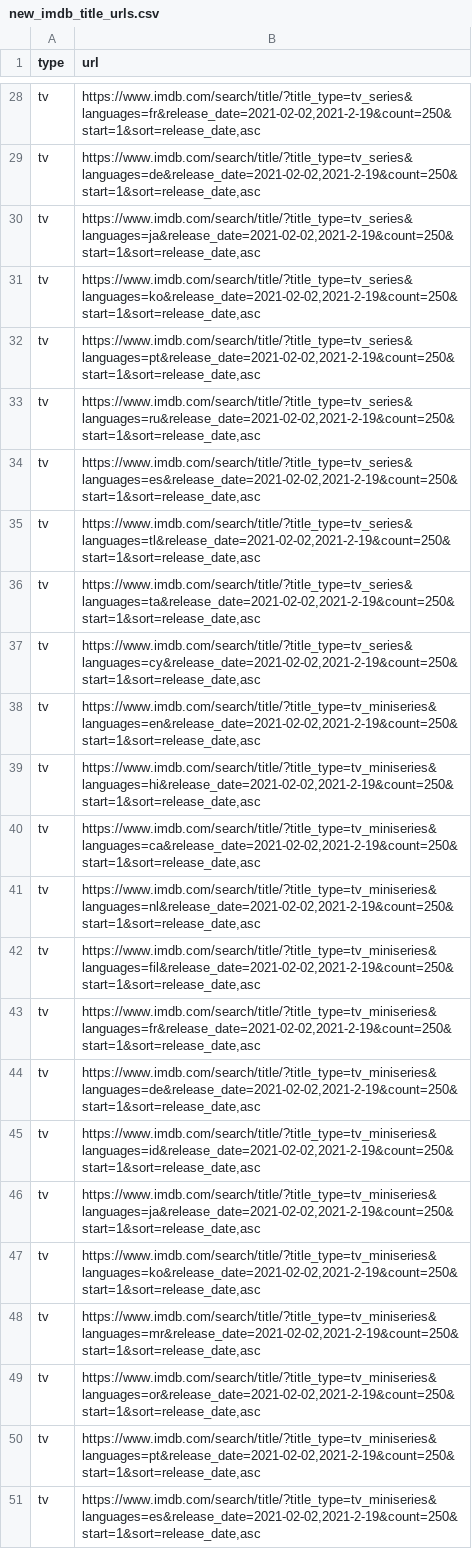
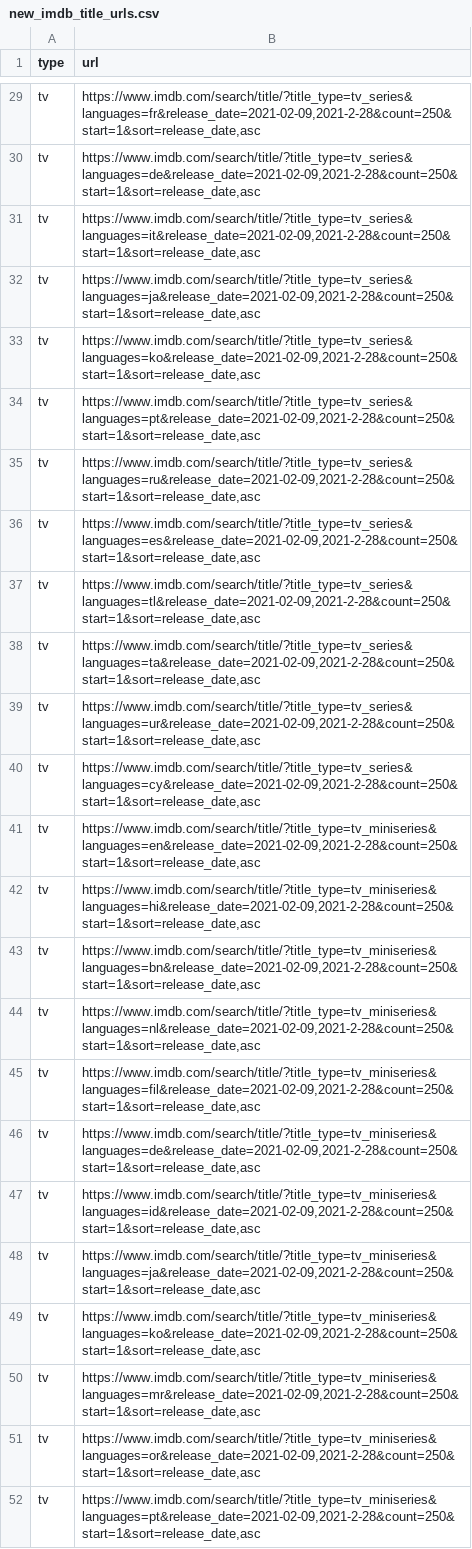
Before and after one commit to flibo-tech/data_pipelines, a CSV file: scraping_utilities/new_imdb_title_urls.csv, drawn as a sheet; only a part is shown, gaps mark what is left out; addresses are those after the commit; the diff covers the shown part only; the diff names each change by its address in the sheet, - before the commit and + after, or states it on an @@ line.

```diff
--- a/scraping_utilities/new_imdb_title_urls.csv
+++ b/scraping_utilities/new_imdb_title_urls.csv
-B29 (url): https://www.imdb.com/search/title/?title_type=tv_series&languages=fr&release_date=2021-02-02,2021-2-19&count=250&start=1&sort=release_date,asc
+B29 (url): https://www.imdb.com/search/title/?title_type=tv_series&languages=fr&release_date=2021-02-09,2021-2-28&count=250&start=1&sort=release_date,asc
-B30 (url): https://www.imdb.com/search/title/?title_type=tv_series&languages=de&release_date=2021-02-02,2021-2-19&count=250&start=1&sort=release_date,asc
+B30 (url): https://www.imdb.com/search/title/?title_type=tv_series&languages=de&release_date=2021-02-09,2021-2-28&count=250&start=1&sort=release_date,asc
-B31 (url): https://www.imdb.com/search/title/?title_type=tv_series&languages=ja&release_date=2021-02-02,2021-2-19&count=250&start=1&sort=release_date,asc
+B31 (url): https://www.imdb.com/search/title/?title_type=tv_series&languages=it&release_date=2021-02-09,2021-2-28&count=250&start=1&sort=release_date,asc
-B32 (url): https://www.imdb.com/search/title/?title_type=tv_series&languages=ko&release_date=2021-02-02,2021-2-19&count=250&start=1&sort=release_date,asc
+B32 (url): https://www.imdb.com/search/title/?title_type=tv_series&languages=ja&release_date=2021-02-09,2021-2-28&count=250&start=1&sort=release_date,asc
-B33 (url): https://www.imdb.com/search/title/?title_type=tv_series&languages=pt&release_date=2021-02-02,2021-2-19&count=250&start=1&sort=release_date,asc
+B33 (url): https://www.imdb.com/search/title/?title_type=tv_series&languages=ko&release_date=2021-02-09,2021-2-28&count=250&start=1&sort=release_date,asc
-B34 (url): https://www.imdb.com/search/title/?title_type=tv_series&languages=ru&release_date=2021-02-02,2021-2-19&count=250&start=1&sort=release_date,asc
+B34 (url): https://www.imdb.com/search/title/?title_type=tv_series&languages=pt&release_date=2021-02-09,2021-2-28&count=250&start=1&sort=release_date,asc
-B35 (url): https://www.imdb.com/search/title/?title_type=tv_series&languages=es&release_date=2021-02-02,2021-2-19&count=250&start=1&sort=release_date,asc
+B35 (url): https://www.imdb.com/search/title/?title_type=tv_series&languages=ru&release_date=2021-02-09,2021-2-28&count=250&start=1&sort=release_date,asc
-B36 (url): https://www.imdb.com/search/title/?title_type=tv_series&languages=tl&release_date=2021-02-02,2021-2-19&count=250&start=1&sort=release_date,asc
+B36 (url): https://www.imdb.com/search/title/?title_type=tv_series&languages=es&release_date=2021-02-09,2021-2-28&count=250&start=1&sort=release_date,asc
-B37 (url): https://www.imdb.com/search/title/?title_type=tv_series&languages=ta&release_date=2021-02-02,2021-2-19&count=250&start=1&sort=release_date,asc
+B37 (url): https://www.imdb.com/search/title/?title_type=tv_series&languages=tl&release_date=2021-02-09,2021-2-28&count=250&start=1&sort=release_date,asc
-B38 (url): https://www.imdb.com/search/title/?title_type=tv_series&languages=cy&release_date=2021-02-02,2021-2-19&count=250&start=1&sort=release_date,asc
+B38 (url): https://www.imdb.com/search/title/?title_type=tv_series&languages=ta&release_date=2021-02-09,2021-2-28&count=250&start=1&sort=release_date,asc
-B39 (url): https://www.imdb.com/search/title/?title_type=tv_miniseries&languages=en&release_date=2021-02-02,2021-2-19&count=250&start=1&sort=release_date,asc
+B39 (url): https://www.imdb.com/search/title/?title_type=tv_series&languages=ur&release_date=2021-02-09,2021-2-28&count=250&start=1&sort=release_date,asc
-B40 (url): https://www.imdb.com/search/title/?title_type=tv_miniseries&languages=hi&release_date=2021-02-02,2021-2-19&count=250&start=1&sort=release_date,asc
+B40 (url): https://www.imdb.com/search/title/?title_type=tv_series&languages=cy&release_date=2021-02-09,2021-2-28&count=250&start=1&sort=release_date,asc
-B41 (url): https://www.imdb.com/search/title/?title_type=tv_miniseries&languages=ca&release_date=2021-02-02,2021-2-19&count=250&start=1&sort=release_date,asc
+B41 (url): https://www.imdb.com/search/title/?title_type=tv_miniseries&languages=en&release_date=2021-02-09,2021-2-28&count=250&start=1&sort=release_date,asc
-B42 (url): https://www.imdb.com/search/title/?title_type=tv_miniseries&languages=nl&release_date=2021-02-02,2021-2-19&count=250&start=1&sort=release_date,asc
+B42 (url): https://www.imdb.com/search/title/?title_type=tv_miniseries&languages=hi&release_date=2021-02-09,2021-2-28&count=250&start=1&sort=release_date,asc
-B43 (url): https://www.imdb.com/search/title/?title_type=tv_miniseries&languages=fil&release_date=2021-02-02,2021-2-19&count=250&start=1&sort=release_date,asc
+B43 (url): https://www.imdb.com/search/title/?title_type=tv_miniseries&languages=bn&release_date=2021-02-09,2021-2-28&count=250&start=1&sort=release_date,asc
-B44 (url): https://www.imdb.com/search/title/?title_type=tv_miniseries&languages=fr&release_date=2021-02-02,2021-2-19&count=250&start=1&sort=release_date,asc
+B44 (url): https://www.imdb.com/search/title/?title_type=tv_miniseries&languages=nl&release_date=2021-02-09,2021-2-28&count=250&start=1&sort=release_date,asc
-B45 (url): https://www.imdb.com/search/title/?title_type=tv_miniseries&languages=de&release_date=2021-02-02,2021-2-19&count=250&start=1&sort=release_date,asc
+B45 (url): https://www.imdb.com/search/title/?title_type=tv_miniseries&languages=fil&release_date=2021-02-09,2021-2-28&count=250&start=1&sort=release_date,asc
-B46 (url): https://www.imdb.com/search/title/?title_type=tv_miniseries&languages=id&release_date=2021-02-02,2021-2-19&count=250&start=1&sort=release_date,asc
+B46 (url): https://www.imdb.com/search/title/?title_type=tv_miniseries&languages=de&release_date=2021-02-09,2021-2-28&count=250&start=1&sort=release_date,asc
-B47 (url): https://www.imdb.com/search/title/?title_type=tv_miniseries&languages=ja&release_date=2021-02-02,2021-2-19&count=250&start=1&sort=release_date,asc
+B47 (url): https://www.imdb.com/search/title/?title_type=tv_miniseries&languages=id&release_date=2021-02-09,2021-2-28&count=250&start=1&sort=release_date,asc
-B48 (url): https://www.imdb.com/search/title/?title_type=tv_miniseries&languages=ko&release_date=2021-02-02,2021-2-19&count=250&start=1&sort=release_date,asc
+B48 (url): https://www.imdb.com/search/title/?title_type=tv_miniseries&languages=ja&release_date=2021-02-09,2021-2-28&count=250&start=1&sort=release_date,asc
-B49 (url): https://www.imdb.com/search/title/?title_type=tv_miniseries&languages=mr&release_date=2021-02-02,2021-2-19&count=250&start=1&sort=release_date,asc
+B49 (url): https://www.imdb.com/search/title/?title_type=tv_miniseries&languages=ko&release_date=2021-02-09,2021-2-28&count=250&start=1&sort=release_date,asc
-B50 (url): https://www.imdb.com/search/title/?title_type=tv_miniseries&languages=or&release_date=2021-02-02,2021-2-19&count=250&start=1&sort=release_date,asc
+B50 (url): https://www.imdb.com/search/title/?title_type=tv_miniseries&languages=mr&release_date=2021-02-09,2021-2-28&count=250&start=1&sort=release_date,asc
-B51 (url): https://www.imdb.com/search/title/?title_type=tv_miniseries&languages=pt&release_date=2021-02-02,2021-2-19&count=250&start=1&sort=release_date,asc
+B51 (url): https://www.imdb.com/search/title/?title_type=tv_miniseries&languages=or&release_date=2021-02-09,2021-2-28&count=250&start=1&sort=release_date,asc
-B52 (url): https://www.imdb.com/search/title/?title_type=tv_miniseries&languages=es&release_date=2021-02-02,2021-2-19&count=250&start=1&sort=release_date,asc
+B52 (url): https://www.imdb.com/search/title/?title_type=tv_miniseries&languages=pt&release_date=2021-02-09,2021-2-28&count=250&start=1&sort=release_date,asc
```
Also changed, not shown: 1 added row and 26 edited cells elsewhere in this file, scraping_utilities/titles_to_scrape.csv, 1 other file.
